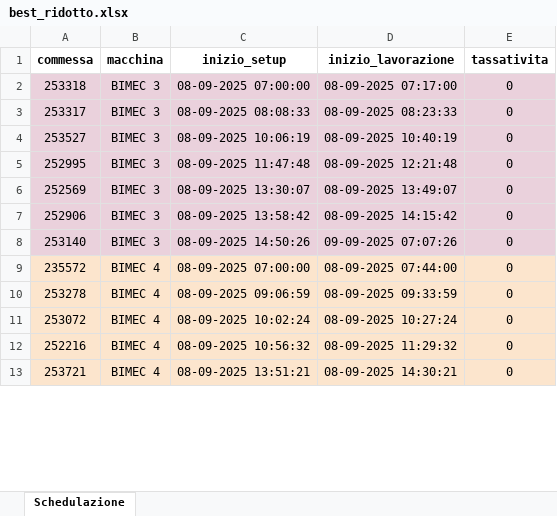
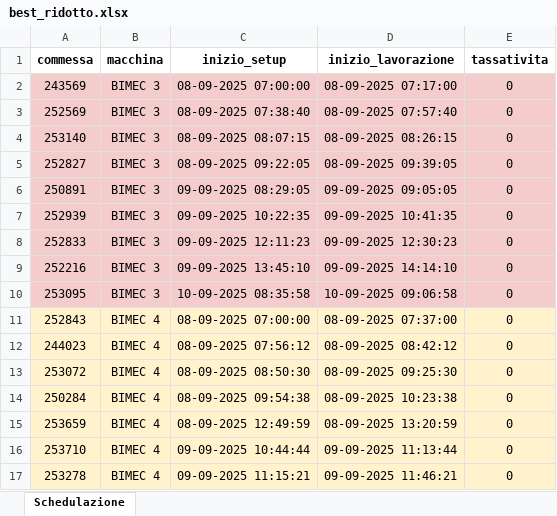
Before and after one commit to Baszonpedis/progettoIS, an Excel workbook: PS-VRP/Dati_output/best_ridotto.xlsx, sheet Schedulazione, drawn as a sheet; only a part is shown; values as stored, in another font and other column widths than the file's, no borders; removed rows and columns are numbered as before the commit, all else as after; the diff covers the shown part only; the diff names each change by its address in the sheet, - before the commit and + after, or states it on an @@ line.

```diff
--- a/PS-VRP/Dati_output/best_ridotto.xlsx (sheet Schedulazione)
+++ b/PS-VRP/Dati_output/best_ridotto.xlsx (sheet Schedulazione)
-A2 (commessa): 253318
+A2 (commessa): 243569
-row 3: 253317 | BIMEC 3 | 08-09-2025 08:08:33 | 08-09-2025 08:23:33 | 0
-row 4: 253527 | BIMEC 3 | 08-09-2025 10:06:19 | 08-09-2025 10:40:19 | 0
-row 5: 252995 | BIMEC 3 | 08-09-2025 11:47:48 | 08-09-2025 12:21:48 | 0
-C3 (inizio_setup): 08-09-2025 13:30:07
+C3 (inizio_setup): 08-09-2025 07:38:40
-D3 (inizio_lavorazione): 08-09-2025 13:49:07
+D3 (inizio_lavorazione): 08-09-2025 07:57:40
-row 7: 252906 | BIMEC 3 | 08-09-2025 13:58:42 | 08-09-2025 14:15:42 | 0
-C4 (inizio_setup): 08-09-2025 14:50:26
+C4 (inizio_setup): 08-09-2025 08:07:15
-D4 (inizio_lavorazione): 09-09-2025 07:07:26
+D4 (inizio_lavorazione): 08-09-2025 08:26:15
+row 5: 252827 | BIMEC 3 | 08-09-2025 09:22:05 | 08-09-2025 09:39:05 | 0
+row 6: 250891 | BIMEC 3 | 09-09-2025 08:29:05 | 09-09-2025 09:05:05 | 0
+row 7: 252939 | BIMEC 3 | 09-09-2025 10:22:35 | 09-09-2025 10:41:35 | 0
+row 8: 252833 | BIMEC 3 | 09-09-2025 12:11:23 | 09-09-2025 12:30:23 | 0
+row 9: 252216 | BIMEC 3 | 09-09-2025 13:45:10 | 09-09-2025 14:14:10 | 0
+row 10: 253095 | BIMEC 3 | 10-09-2025 08:35:58 | 10-09-2025 09:06:58 | 0
-A11 (commessa): 235572
+A11 (commessa): 252843
-D11 (inizio_lavorazione): 08-09-2025 07:44:00
+D11 (inizio_lavorazione): 08-09-2025 07:37:00
-A12 (commessa): 253278
+A12 (commessa): 244023
-C12 (inizio_setup): 08-09-2025 09:06:59
+C12 (inizio_setup): 08-09-2025 07:56:12
-D12 (inizio_lavorazione): 08-09-2025 09:33:59
+D12 (inizio_lavorazione): 08-09-2025 08:42:12
-C13 (inizio_setup): 08-09-2025 10:02:24
+C13 (inizio_setup): 08-09-2025 08:50:30
-D13 (inizio_lavorazione): 08-09-2025 10:27:24
+D13 (inizio_lavorazione): 08-09-2025 09:25:30
+row 14: 250284 | BIMEC 4 | 08-09-2025 09:54:38 | 08-09-2025 10:23:38 | 0
-A15 (commessa): 252216
+A15 (commessa): 253659
-C15 (inizio_setup): 08-09-2025 10:56:32
+C15 (inizio_setup): 08-09-2025 12:49:59
-D15 (inizio_lavorazione): 08-09-2025 11:29:32
+D15 (inizio_lavorazione): 08-09-2025 13:20:59
+row 16: 253710 | BIMEC 4 | 09-09-2025 10:44:44 | 09-09-2025 11:13:44 | 0
-A17 (commessa): 253721
+A17 (commessa): 253278
-C17 (inizio_setup): 08-09-2025 13:51:21
+C17 (inizio_setup): 09-09-2025 11:15:21
-D17 (inizio_lavorazione): 08-09-2025 14:30:21
+D17 (inizio_lavorazione): 09-09-2025 11:46:21
```
Also changed, not shown: other rows of this sheet, PS-VRP/Dati_output/best.xlsx, PS-VRP/Dati_output/commesse_escluse.xlsx, 8 other files.
